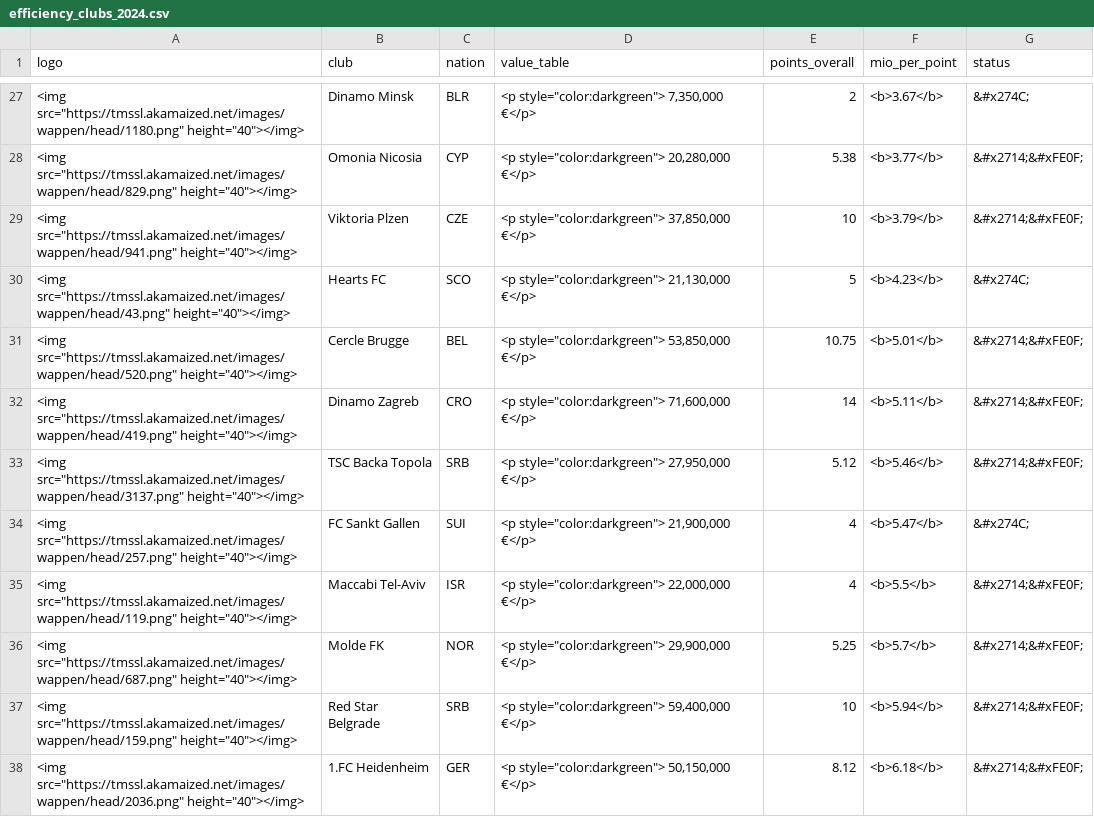
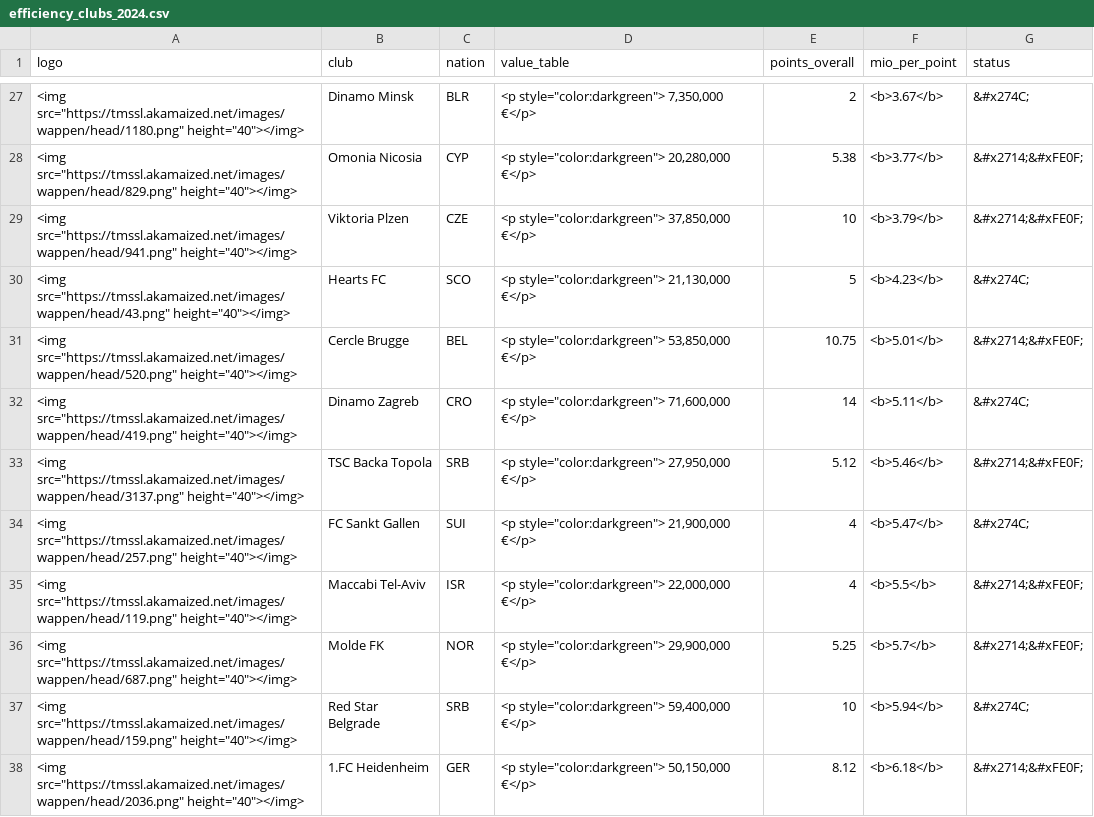
Before and after one commit to swissfootdata/UEFA_Rankings, a CSV file: Output/efficiency_clubs_2024.csv, drawn as a sheet; only a part is shown, gaps mark what is left out; the diff covers the shown part only.

```diff
--- a/Output/efficiency_clubs_2024.csv
+++ b/Output/efficiency_clubs_2024.csv
@@ -31,3 +31,3 @@
 "<img src=""https://tmssl.akamaized.net/images/wappen/head/520.png"" height=""40""></img>","Cercle Brugge","BEL","<p style=""color:darkgreen"">   53,850,000 €</p>",10.75,"<b>5.01</b>","&#x2714;&#xFE0F;"
-"<img src=""https://tmssl.akamaized.net/images/wappen/head/419.png"" height=""40""></img>","Dinamo Zagreb","CRO","<p style=""color:darkgreen"">   71,600,000 €</p>",14,"<b>5.11</b>","&#x2714;&#xFE0F;"
+"<img src=""https://tmssl.akamaized.net/images/wappen/head/419.png"" height=""40""></img>","Dinamo Zagreb","CRO","<p style=""color:darkgreen"">   71,600,000 €</p>",14,"<b>5.11</b>","&#x274C;"
 "<img src=""https://tmssl.akamaized.net/images/wappen/head/3137.png"" height=""40""></img>","TSC Backa Topola","SRB","<p style=""color:darkgreen"">   27,950,000 €</p>",5.12,"<b>5.46</b>","&#x2714;&#xFE0F;"
@@ -36,3 +36,3 @@
 "<img src=""https://tmssl.akamaized.net/images/wappen/head/687.png"" height=""40""></img>","Molde FK","NOR","<p style=""color:darkgreen"">   29,900,000 €</p>",5.25,"<b>5.7</b>","&#x2714;&#xFE0F;"
-"<img src=""https://tmssl.akamaized.net/images/wappen/head/159.png"" height=""40""></img>","Red Star Belgrade","SRB","<p style=""color:darkgreen"">   59,400,000 €</p>",10,"<b>5.94</b>","&#x2714;&#xFE0F;"
+"<img src=""https://tmssl.akamaized.net/images/wappen/head/159.png"" height=""40""></img>","Red Star Belgrade","SRB","<p style=""color:darkgreen"">   59,400,000 €</p>",10,"<b>5.94</b>","&#x274C;"
 "<img src=""https://tmssl.akamaized.net/images/wappen/head/2036.png"" height=""40""></img>","1.FC Heidenheim","GER","<p style=""color:darkgreen"">   50,150,000 €</p>",8.12,"<b>6.18</b>","&#x2714;&#xFE0F;"
```
Also changed, not shown: 10 edited cells elsewhere in this file, Output/all_points_2024.csv, Output/club_owner_data_2024.csv, 4 other files.
